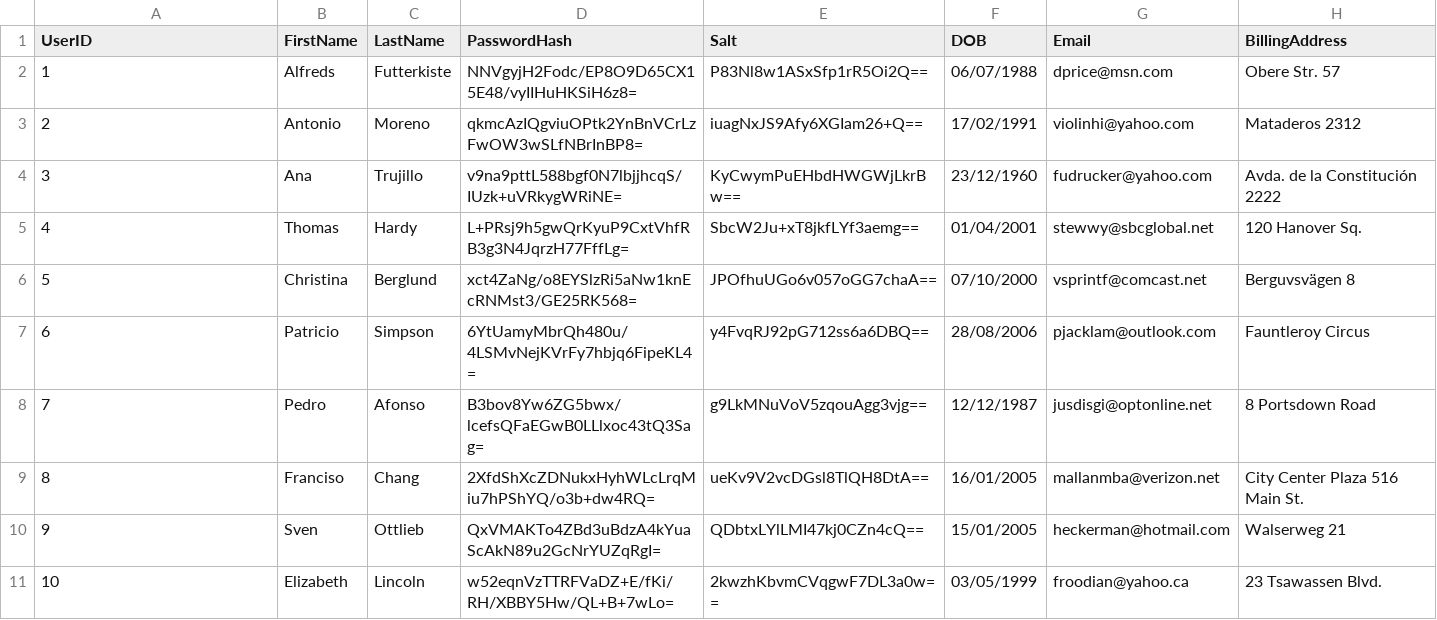
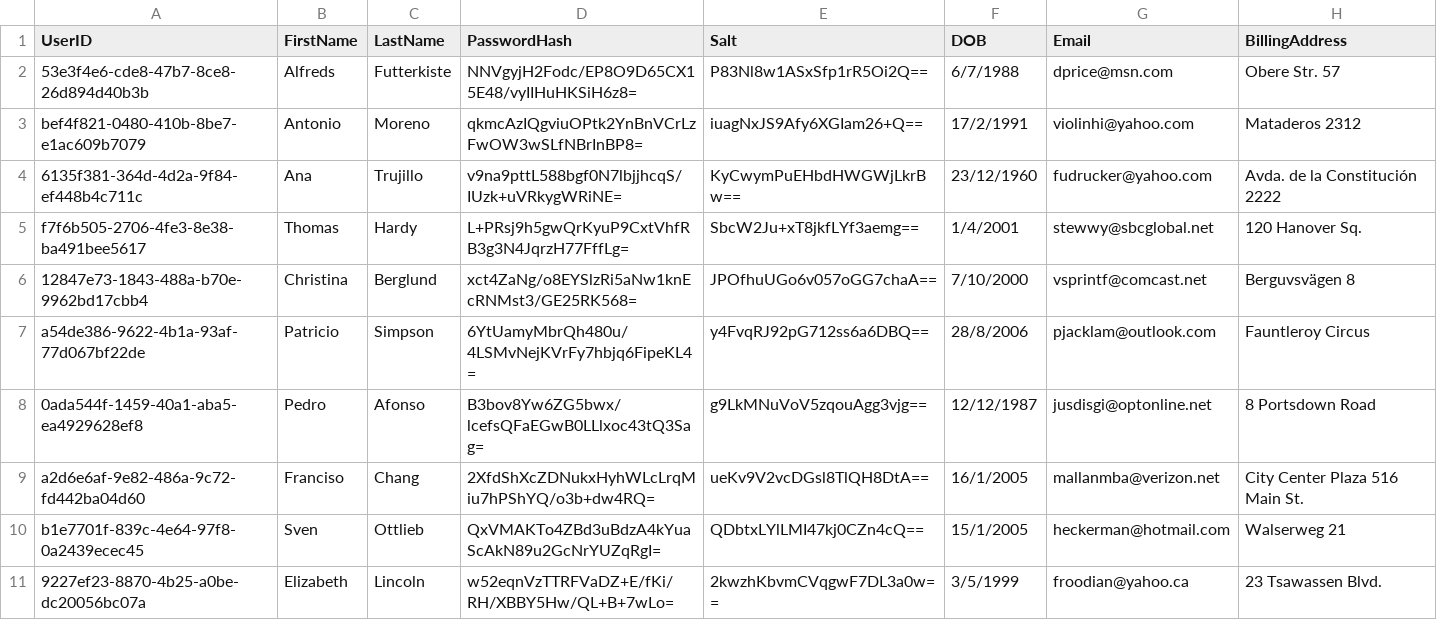
Before and after one commit to truongkimson/pwned-shop, a CSV file: src/pwned-shop/Data/csv/UserProfile.csv, drawn as a sheet.

```diff
--- a/src/pwned-shop/Data/csv/UserProfile.csv
+++ b/src/pwned-shop/Data/csv/UserProfile.csv
@@ -1,11 +1,11 @@
 UserID,FirstName,LastName,PasswordHash,Salt,DOB,Email,BillingAddress
-1,Alfreds,Futterkiste,NNVgyjH2Fodc/EP8O9D65CX15E48/vyIIHuHKSiH6z8=,P83Nl8w1ASxSfp1rR5Oi2Q==,06/07/1988,dprice@msn.com,Obere Str. 57
-2,Antonio,Moreno,qkmcAzIQgviuOPtk2YnBnVCrLzFwOW3wSLfNBrInBP8=,iuagNxJS9Afy6XGIam26+Q==,17/02/1991,violinhi@yahoo.com,Mataderos 2312
-3,Ana,Trujillo,v9na9pttL588bgf0N7lbjjhcqS/IUzk+uVRkygWRiNE=,KyCwymPuEHbdHWGWjLkrBw==,23/12/1960,fudrucker@yahoo.com,Avda. de la Constitución 2222
-4,Thomas,Hardy,L+PRsj9h5gwQrKyuP9CxtVhfRB3g3N4JqrzH77FffLg=,SbcW2Ju+xT8jkfLYf3aemg==,01/04/2001,stewwy@sbcglobal.net,120 Hanover Sq.
-5,Christina,Berglund,xct4ZaNg/o8EYSlzRi5aNw1knEcRNMst3/GE25RK568=,JPOfhuUGo6v057oGG7chaA==,07/10/2000,vsprintf@comcast.net,Berguvsvägen 8
-6,Patricio,Simpson,6YtUamyMbrQh480u/4LSMvNejKVrFy7hbjq6FipeKL4=,y4FvqRJ92pG712ss6a6DBQ==,28/08/2006,pjacklam@outlook.com,Fauntleroy Circus
-7,Pedro,Afonso,B3bov8Yw6ZG5bwx/lcefsQFaEGwB0LLlxoc43tQ3Sag=,g9LkMNuVoV5zqouAgg3vjg==,12/12/1987,jusdisgi@optonline.net,8 Portsdown Road
-8,Franciso,Chang,2XfdShXcZDNukxHyhWLcLrqMiu7hPShYQ/o3b+dw4RQ=,ueKv9V2vcDGsl8TlQH8DtA==,16/01/2005,mallanmba@verizon.net,City Center Plaza 516 Main St.
-9,Sven,Ottlieb,QxVMAKTo4ZBd3uBdzA4kYuaScAkN89u2GcNrYUZqRgI=,QDbtxLYlLMI47kj0CZn4cQ==,15/01/2005,heckerman@hotmail.com,Walserweg 21
-10,Elizabeth,Lincoln,w52eqnVzTTRFVaDZ+E/fKi/RH/XBBY5Hw/QL+B+7wLo=,2kwzhKbvmCVqgwF7DL3a0w==,03/05/1999,froodian@yahoo.ca,23 Tsawassen Blvd.
+53e3f4e6-cde8-47b7-8ce8-26d894d40b3b,Alfreds,Futterkiste,NNVgyjH2Fodc/EP8O9D65CX15E48/vyIIHuHKSiH6z8=,P83Nl8w1ASxSfp1rR5Oi2Q==,6/7/1988,dprice@msn.com,Obere Str. 57
+bef4f821-0480-410b-8be7-e1ac609b7079,Antonio,Moreno,qkmcAzIQgviuOPtk2YnBnVCrLzFwOW3wSLfNBrInBP8=,iuagNxJS9Afy6XGIam26+Q==,17/2/1991,violinhi@yahoo.com,Mataderos 2312
+6135f381-364d-4d2a-9f84-ef448b4c711c,Ana,Trujillo,v9na9pttL588bgf0N7lbjjhcqS/IUzk+uVRkygWRiNE=,KyCwymPuEHbdHWGWjLkrBw==,23/12/1960,fudrucker@yahoo.com,Avda. de la Constitución 2222
+f7f6b505-2706-4fe3-8e38-ba491bee5617,Thomas,Hardy,L+PRsj9h5gwQrKyuP9CxtVhfRB3g3N4JqrzH77FffLg=,SbcW2Ju+xT8jkfLYf3aemg==,1/4/2001,stewwy@sbcglobal.net,120 Hanover Sq.
+12847e73-1843-488a-b70e-9962bd17cbb4,Christina,Berglund,xct4ZaNg/o8EYSlzRi5aNw1knEcRNMst3/GE25RK568=,JPOfhuUGo6v057oGG7chaA==,7/10/2000,vsprintf@comcast.net,Berguvsvägen 8
+a54de386-9622-4b1a-93af-77d067bf22de,Patricio,Simpson,6YtUamyMbrQh480u/4LSMvNejKVrFy7hbjq6FipeKL4=,y4FvqRJ92pG712ss6a6DBQ==,28/8/2006,pjacklam@outlook.com,Fauntleroy Circus
+0ada544f-1459-40a1-aba5-ea4929628ef8,Pedro,Afonso,B3bov8Yw6ZG5bwx/lcefsQFaEGwB0LLlxoc43tQ3Sag=,g9LkMNuVoV5zqouAgg3vjg==,12/12/1987,jusdisgi@optonline.net,8 Portsdown Road
+a2d6e6af-9e82-486a-9c72-fd442ba04d60,Franciso,Chang,2XfdShXcZDNukxHyhWLcLrqMiu7hPShYQ/o3b+dw4RQ=,ueKv9V2vcDGsl8TlQH8DtA==,16/1/2005,mallanmba@verizon.net,City Center Plaza 516 Main St.
+b1e7701f-839c-4e64-97f8-0a2439ecec45,Sven,Ottlieb,QxVMAKTo4ZBd3uBdzA4kYuaScAkN89u2GcNrYUZqRgI=,QDbtxLYlLMI47kj0CZn4cQ==,15/1/2005,heckerman@hotmail.com,Walserweg 21
+9227ef23-8870-4b25-a0be-dc20056bc07a,Elizabeth,Lincoln,w52eqnVzTTRFVaDZ+E/fKi/RH/XBBY5Hw/QL+B+7wLo=,2kwzhKbvmCVqgwF7DL3a0w==,3/5/1999,froodian@yahoo.ca,23 Tsawassen Blvd.
```
Also changed, not shown: src/pwned-shop/Data/csv/OrderDetails.csv, src/pwned-shop/Data/csv/Orders.csv, 1 other file.
